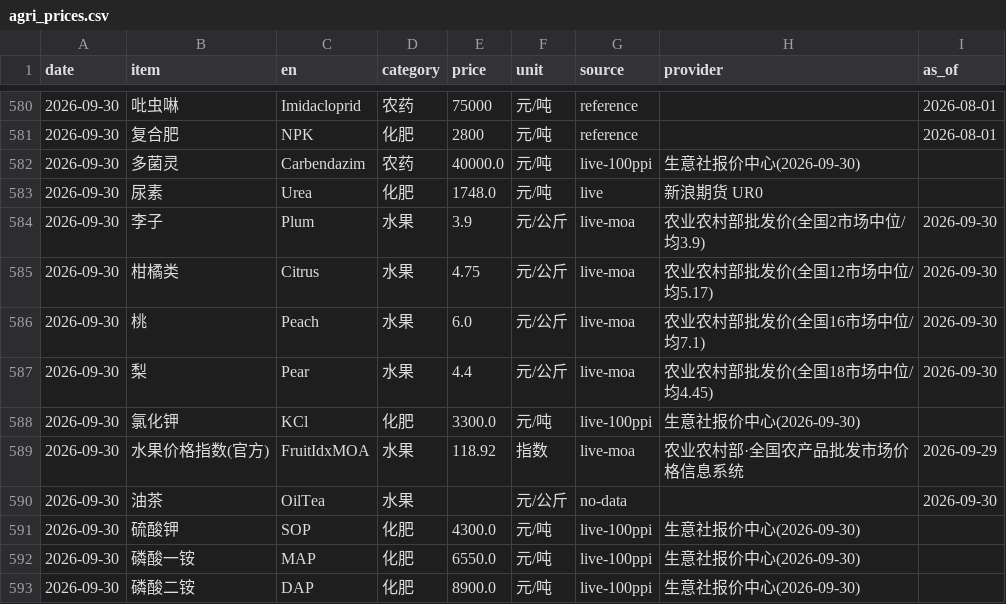
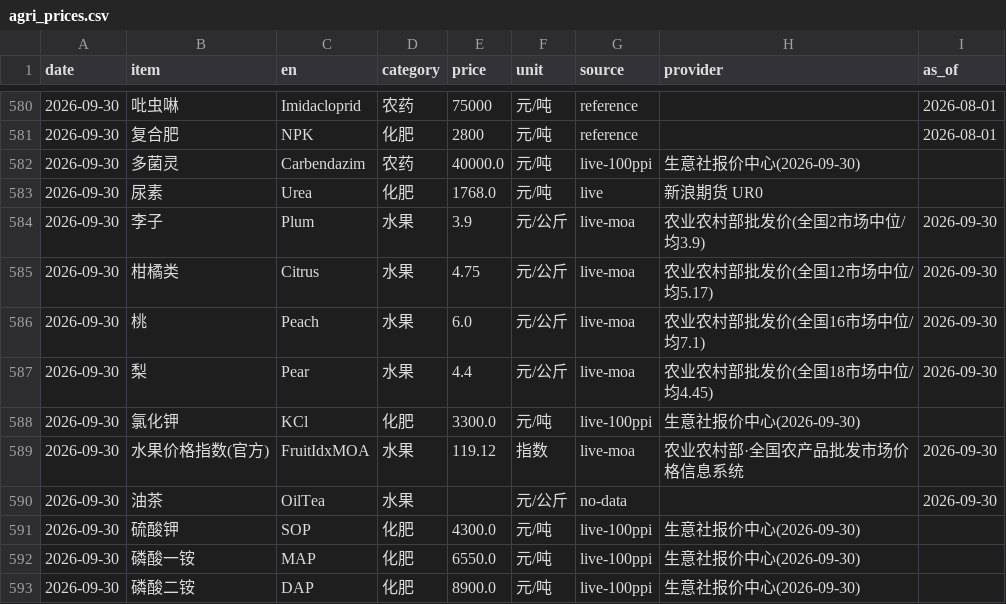
Before and after one commit to fenggg1988/agri-price-tracker, a CSV file: data/agri_prices.csv, drawn as a sheet; only a part is shown, gaps mark what is left out.

```diff
--- a/data/agri_prices.csv
+++ b/data/agri_prices.csv
@@ -582,3 +582,3 @@
 2026-09-30,多菌灵,Carbendazim,农药,40000.0,元/吨,live-100ppi,生意社报价中心(2026-09-30),
-2026-09-30,尿素,Urea,化肥,1748.0,元/吨,live,新浪期货 UR0,
+2026-09-30,尿素,Urea,化肥,1768.0,元/吨,live,新浪期货 UR0,
 2026-09-30,李子,Plum,水果,3.9,元/公斤,live-moa,农业农村部批发价(全国2市场中位/均3.9),2026-09-30
@@ -588,3 +588,3 @@
 2026-09-30,氯化钾,KCl,化肥,3300.0,元/吨,live-100ppi,生意社报价中心(2026-09-30),
-2026-09-30,水果价格指数(官方),FruitIdxMOA,水果,118.92,指数,live-moa,农业农村部·全国农产品批发市场价格信息系统,2026-09-29
+2026-09-30,水果价格指数(官方),FruitIdxMOA,水果,119.12,指数,live-moa,农业农村部·全国农产品批发市场价格信息系统,2026-09-30
 2026-09-30,油茶,OilTea,水果,,元/公斤,no-data,,2026-09-30
```
Also changed, not shown: 4 other files.
